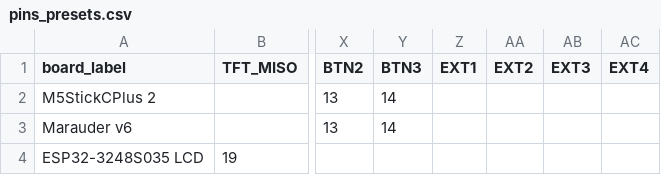
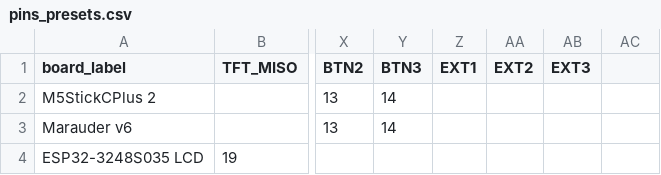
Before and after one commit to LuckyFishGeek/ESP32_Marauder_Rewired, a CSV file: scaffold/configs/pins/pins_presets.csv, drawn as a sheet; only a part is shown, gaps mark what is left out; the diff names each change by its address in the sheet, - before the commit and + after, or states it on an @@ line.

Commit message:
Update pins_presets.csv

```diff
--- a/scaffold/configs/pins/pins_presets.csv
+++ b/scaffold/configs/pins/pins_presets.csv
-AC1: EXT4
+AC1: (empty)
```
